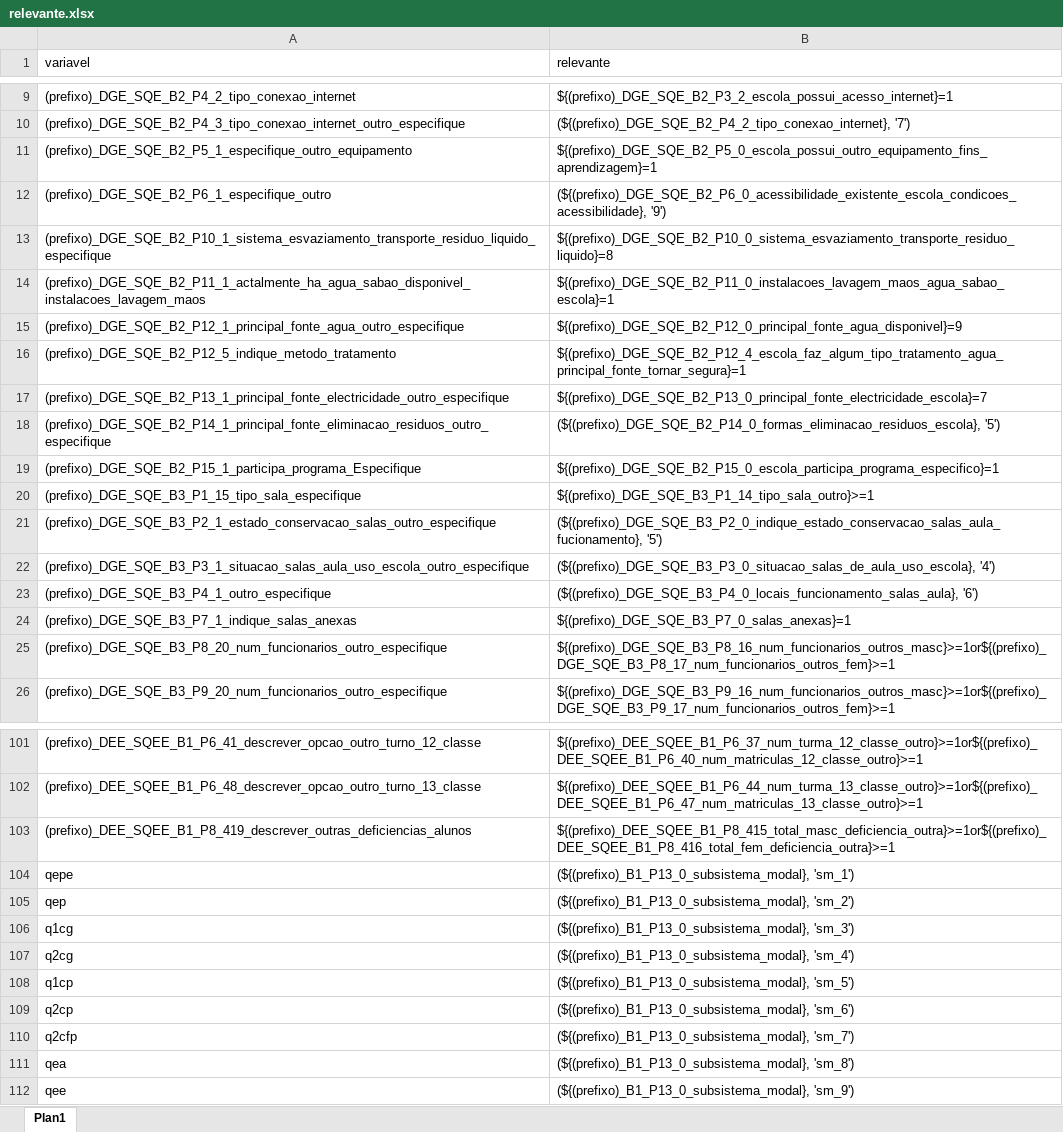
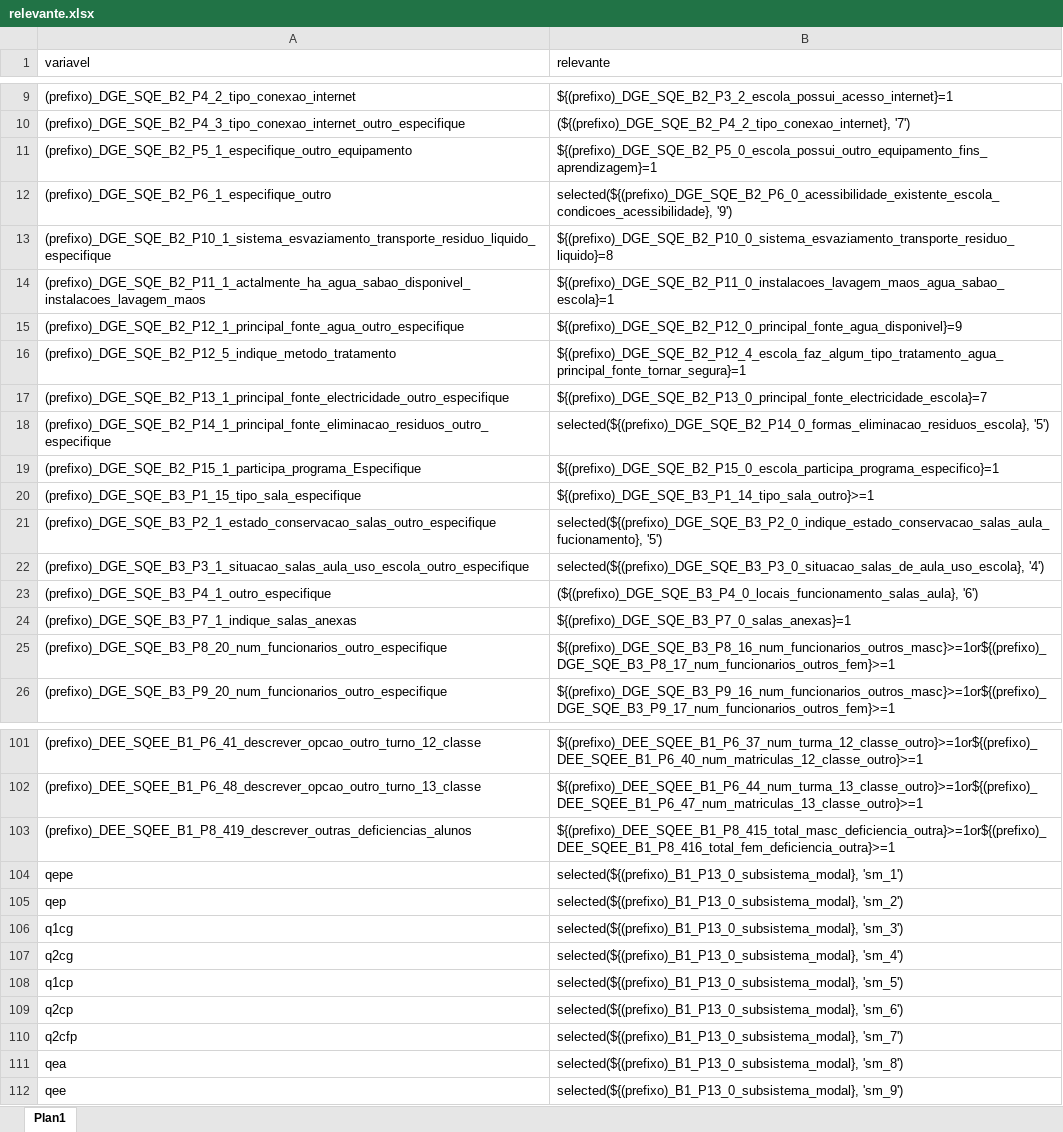
Before and after one commit to ivanydev/conversor-pat2, an Excel workbook: relevante.xlsx, sheet Plan1, drawn as a sheet; only a part is shown, gaps mark what is left out; values as stored, in another font and other column widths than the file's, no borders; the diff names each change by its address in the sheet, - before the commit and + after, or states it on an @@ line.

Commit message:
sel

```diff
--- a/relevante.xlsx (sheet Plan1)
+++ b/relevante.xlsx (sheet Plan1)
-B12 (relevante): (${(prefixo)_DGE_SQE_B2_P6_0_acessibilidade_existente_escola_condicoes_acessibilidade}, '9')
+B12 (relevante): selected(${(prefixo)_DGE_SQE_B2_P6_0_acessibilidade_existente_escola_condicoes_acessibilidade}, '9')
-B18 (relevante): (${(prefixo)_DGE_SQE_B2_P14_0_formas_eliminacao_residuos_escola}, '5')
+B18 (relevante): selected(${(prefixo)_DGE_SQE_B2_P14_0_formas_eliminacao_residuos_escola}, '5')
-B21 (relevante): (${(prefixo)_DGE_SQE_B3_P2_0_indique_estado_conservacao_salas_aula_fucionamento}, '5')
+B21 (relevante): selected(${(prefixo)_DGE_SQE_B3_P2_0_indique_estado_conservacao_salas_aula_fucionamento}, '5')
-B22 (relevante): (${(prefixo)_DGE_SQE_B3_P3_0_situacao_salas_de_aula_uso_escola}, '4')
+B22 (relevante): selected(${(prefixo)_DGE_SQE_B3_P3_0_situacao_salas_de_aula_uso_escola}, '4')
-B104 (relevante): (${(prefixo)_B1_P13_0_subsistema_modal}, 'sm_1')
+B104 (relevante): selected(${(prefixo)_B1_P13_0_subsistema_modal}, 'sm_1')
-B105 (relevante): (${(prefixo)_B1_P13_0_subsistema_modal}, 'sm_2')
+B105 (relevante): selected(${(prefixo)_B1_P13_0_subsistema_modal}, 'sm_2')
-B106 (relevante): (${(prefixo)_B1_P13_0_subsistema_modal}, 'sm_3')
+B106 (relevante): selected(${(prefixo)_B1_P13_0_subsistema_modal}, 'sm_3')
-B107 (relevante): (${(prefixo)_B1_P13_0_subsistema_modal}, 'sm_4')
+B107 (relevante): selected(${(prefixo)_B1_P13_0_subsistema_modal}, 'sm_4')
-B108 (relevante): (${(prefixo)_B1_P13_0_subsistema_modal}, 'sm_5')
+B108 (relevante): selected(${(prefixo)_B1_P13_0_subsistema_modal}, 'sm_5')
-B109 (relevante): (${(prefixo)_B1_P13_0_subsistema_modal}, 'sm_6')
+B109 (relevante): selected(${(prefixo)_B1_P13_0_subsistema_modal}, 'sm_6')
-B110 (relevante): (${(prefixo)_B1_P13_0_subsistema_modal}, 'sm_7')
+B110 (relevante): selected(${(prefixo)_B1_P13_0_subsistema_modal}, 'sm_7')
-B111 (relevante): (${(prefixo)_B1_P13_0_subsistema_modal}, 'sm_8')
+B111 (relevante): selected(${(prefixo)_B1_P13_0_subsistema_modal}, 'sm_8')
-B112 (relevante): (${(prefixo)_B1_P13_0_subsistema_modal}, 'sm_9')
+B112 (relevante): selected(${(prefixo)_B1_P13_0_subsistema_modal}, 'sm_9')
```
